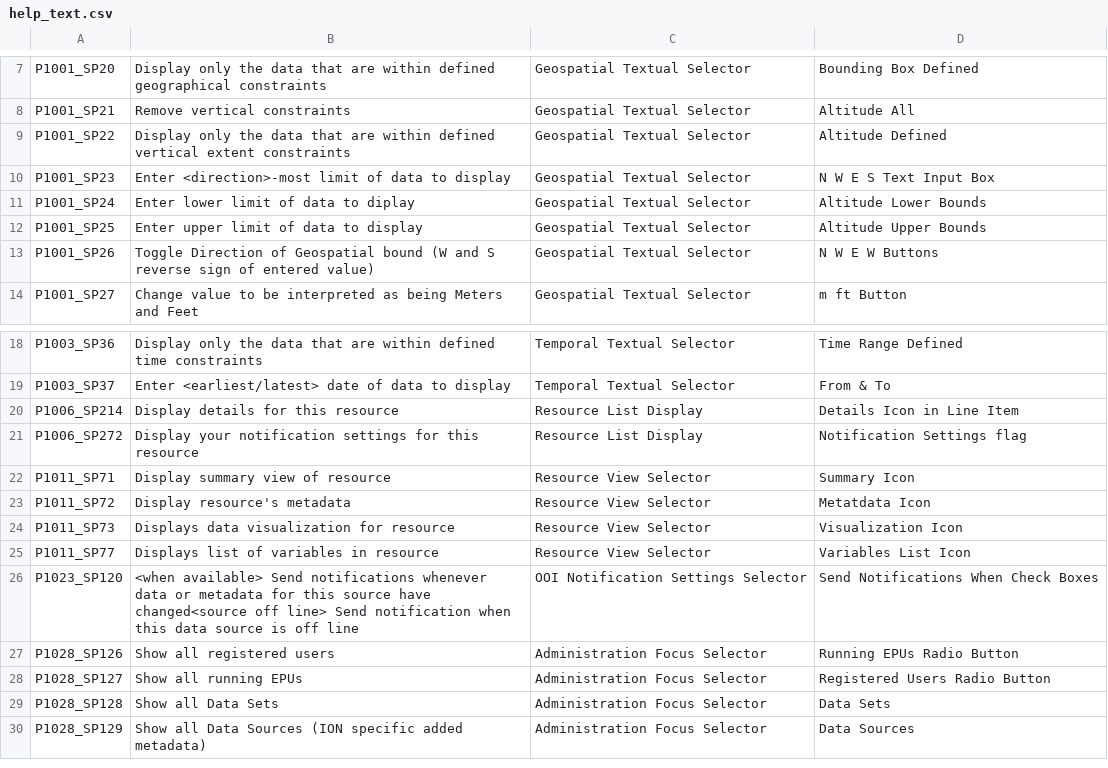
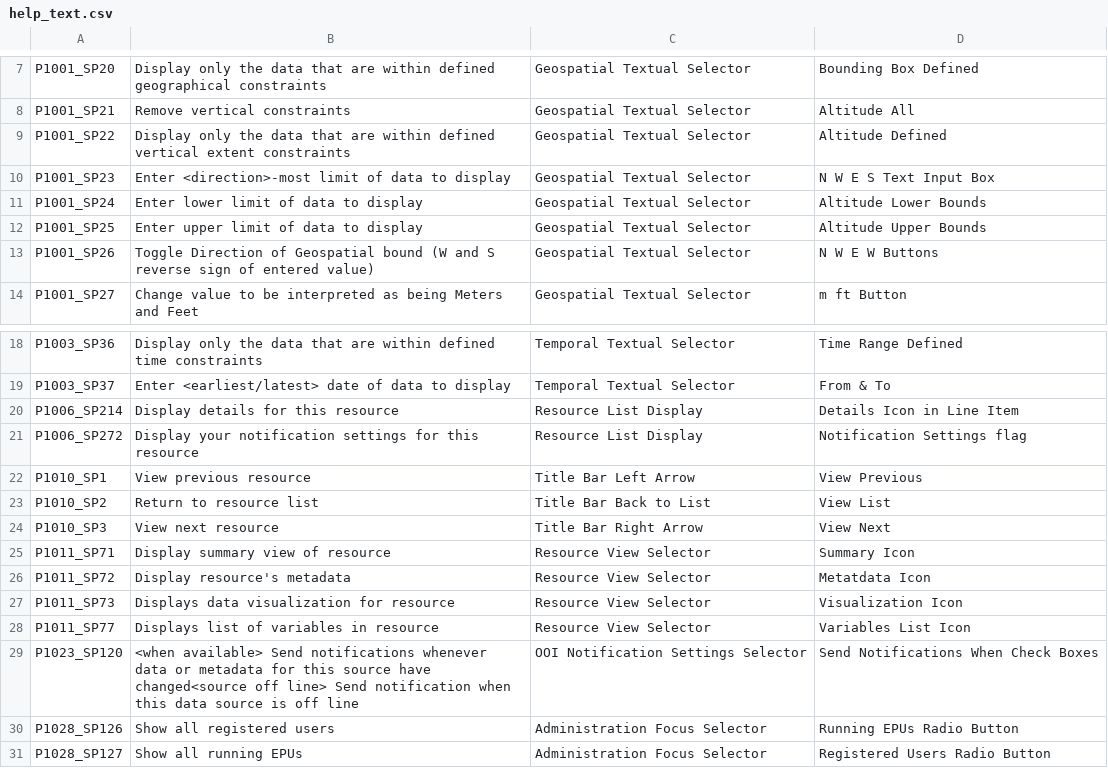
Before and after one commit to ooici/ooici-pres, a CSV file: web-app/help/help_text.csv, drawn as a sheet; only a part is shown, gaps mark what is left out; the shorter side is filled out with more unchanged rows.

```diff
--- a/web-app/help/help_text.csv
+++ b/web-app/help/help_text.csv
@@ -10,3 +10,3 @@ P1001_SP22,Display only the data that are within defined vertical extent constra
 P1001_SP23,Enter <direction>-most limit of data to display,Geospatial Textual Selector,N W E S Text Input Box
-P1001_SP24,Enter lower limit of data to diplay,Geospatial Textual Selector,Altitude Lower Bounds
+P1001_SP24,Enter lower limit of data to display,Geospatial Textual Selector,Altitude Lower Bounds
 P1001_SP25,Enter upper limit of data to display,Geospatial Textual Selector,Altitude Upper Bounds
@@ -21,2 +21,5 @@ P1006_SP214,Display details for this resource,Resource List Display,Details Icon
 P1006_SP272,Display your notification settings for this resource,Resource List Display,Notification Settings flag
+P1010_SP1,View previous resource,Title Bar Left Arrow,View Previous
+P1010_SP2,Return to resource list,Title Bar Back to List,View List
+P1010_SP3,View next resource,Title Bar Right Arrow,View Next
 P1011_SP71,Display summary view of resource,Resource View Selector,Summary Icon
```
Also changed, not shown: 2 other files.
